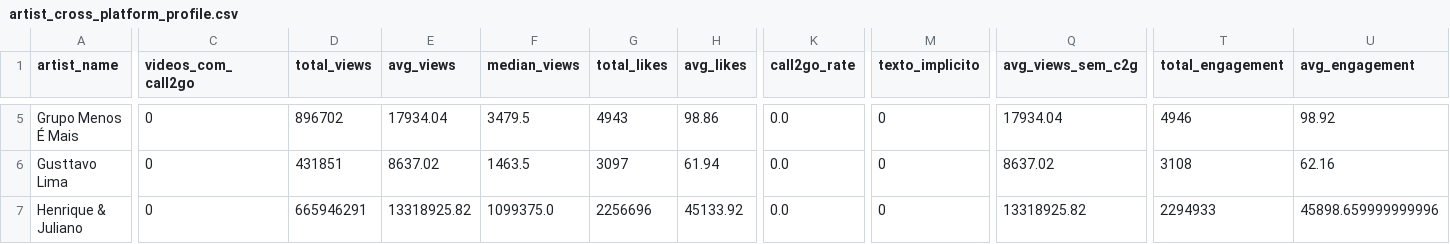
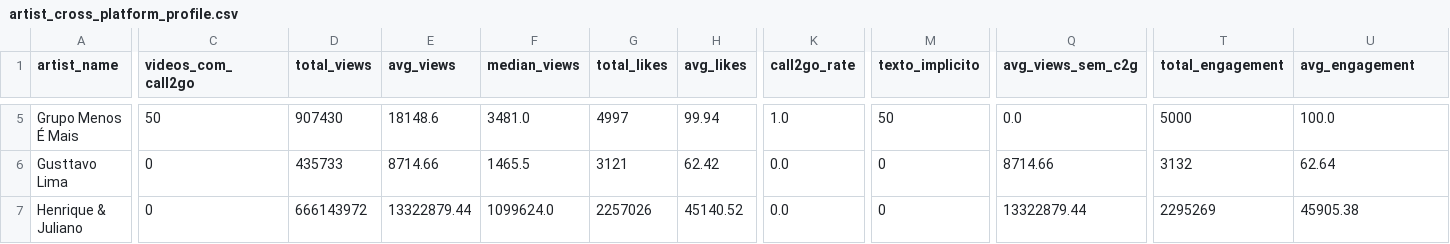
Before and after one commit to fiori007/tcc-call2go, a CSV file: data/validation/artist_cross_platform_profile.csv, drawn as a sheet; only a part is shown, gaps mark what is left out; the diff covers the shown part only; the diff names each change by its address in the sheet, - before the commit and + after, or states it on an @@ line.

Commit message:
feat: semi-automatic ground truth validation + channel-level detection
- NEW: ground_truth_helper.py — pre-fills ground truth (45/50 high confidence)
- UPDATE: sample_generator.py — adds channel_description_preview column
- UPDATE: cross_validator.py — 3-level validation (video/combined/channel)
- UPDATE: agreement_report.py — 2 confusion matrices, images ≤1800px
- FIX: call2go_detector.py — added sptfy.com domain to regex (was misclassifying Anitta links as texto_implicito)
- UPDATE: memory-bank context files

```diff
--- a/data/validation/artist_cross_platform_profile.csv
+++ b/data/validation/artist_cross_platform_profile.csv
-C5 (videos_com_call2go): 0
+C5 (videos_com_call2go): 50
-D5 (total_views): 896702
+D5 (total_views): 907430
-E5 (avg_views): 17934.04
+E5 (avg_views): 18148.6
-F5 (median_views): 3479.5
+F5 (median_views): 3481.0
-G5 (total_likes): 4943
+G5 (total_likes): 4997
-H5 (avg_likes): 98.86
+H5 (avg_likes): 99.94
-K5 (call2go_rate): 0.0
+K5 (call2go_rate): 1.0
-M5 (texto_implicito): 0
+M5 (texto_implicito): 50
-Q5 (avg_views_sem_c2g): 17934.04
+Q5 (avg_views_sem_c2g): 0.0
-T5 (total_engagement): 4946
+T5 (total_engagement): 5000
-U5 (avg_engagement): 98.92
+U5 (avg_engagement): 100.0
-D6 (total_views): 431851
+D6 (total_views): 435733
-E6 (avg_views): 8637.02
+E6 (avg_views): 8714.66
-F6 (median_views): 1463.5
+F6 (median_views): 1465.5
-G6 (total_likes): 3097
+G6 (total_likes): 3121
-H6 (avg_likes): 61.94
+H6 (avg_likes): 62.42
-Q6 (avg_views_sem_c2g): 8637.02
+Q6 (avg_views_sem_c2g): 8714.66
-T6 (total_engagement): 3108
+T6 (total_engagement): 3132
-U6 (avg_engagement): 62.16
+U6 (avg_engagement): 62.64
-D7 (total_views): 665946291
+D7 (total_views): 666143972
-E7 (avg_views): 13318925.82
+E7 (avg_views): 13322879.44
-F7 (median_views): 1099375.0
+F7 (median_views): 1099624.0
-G7 (total_likes): 2256696
+G7 (total_likes): 2257026
-H7 (avg_likes): 45133.92
+H7 (avg_likes): 45140.52
-Q7 (avg_views_sem_c2g): 13318925.82
+Q7 (avg_views_sem_c2g): 13322879.44
-T7 (total_engagement): 2294933
+T7 (total_engagement): 2295269
-U7 (avg_engagement): 45898.659999999996
+U7 (avg_engagement): 45905.38
```
Also changed, not shown: 156 edited cells elsewhere in this file, data/seed/artistas.csv, 19 other files.
